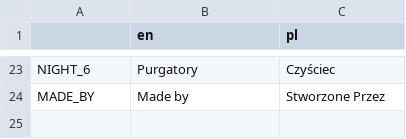
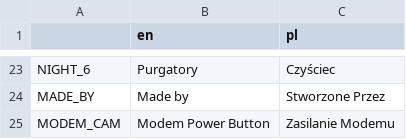
Before and after one commit to BouquetOfWonders/5_sprawozdan_w_tesli, a CSV file: Translations/Translations.csv, drawn as a sheet; only a part is shown, gaps mark what is left out.

```diff
--- a/Translations/Translations.csv
+++ b/Translations/Translations.csv
@@ -24 +24,2 @@ NIGHT_6,Purgatory,Czyściec
 MADE_BY,Made by,Stworzone Przez
+MODEM_CAM,Modem Power Button,Zasilanie Modemu
```
Also changed, not shown: 16 other files.
